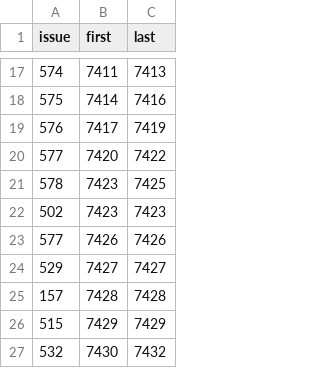
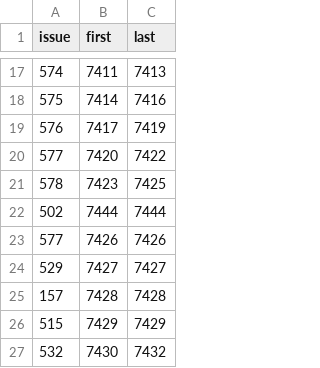
Before and after one commit to Bolebey/openbfme-godot, a TSV file: docs/stops.d/RESERVED.tsv, drawn as a sheet; only a part is shown, gaps mark what is left out.

```diff
--- a/docs/stops.d/RESERVED.tsv
+++ b/docs/stops.d/RESERVED.tsv
@@ -21,3 +21,3 @@ issue	first	last
 578	7423	7425
-502	7423	7423
+502	7444	7444
 577	7426	7426
```
Also changed, not shown: 4 other files.
